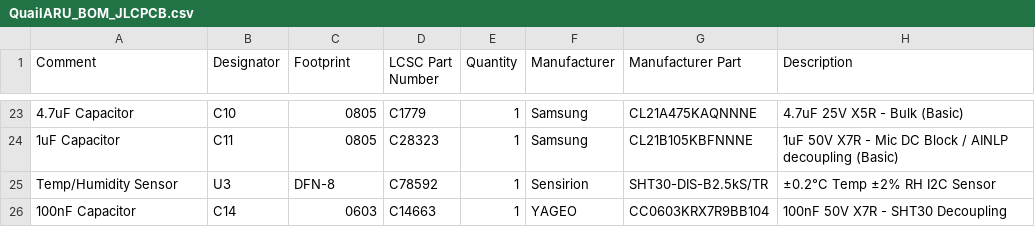
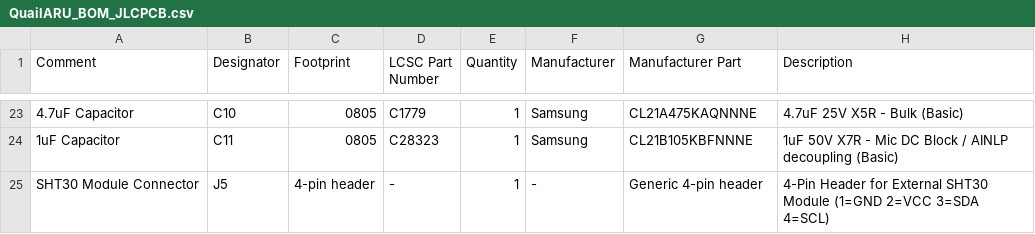
Before and after one commit to chriskinal/QuailTracker, a CSV file: hardware/easyeda/QuailARU_BOM_JLCPCB.csv, drawn as a sheet; only a part is shown, gaps mark what is left out; removed rows and columns are numbered as before the commit, all else as after; the diff names each change by its address in the sheet, - before the commit and + after, or states it on an @@ line.

```diff
--- a/hardware/easyeda/QuailARU_BOM_JLCPCB.csv
+++ b/hardware/easyeda/QuailARU_BOM_JLCPCB.csv
-row 25: Temp/Humidity Sensor | U3 | DFN-8 | C78592 | 1 | Sensirion | SHT30-DIS-B2.5kS/TR | ±0.2°C Temp ±2% RH I2C Sensor
-row 26: 100nF Capacitor | C14 | 0603 | C14663 | 1 | YAGEO | CC0603KRX7R9BB104 | 100nF 50V X7R - SHT30 Decoupling
+row 25: SHT30 Module Connector | J5 | 4-pin header | - | 1 | - | Generic 4-pin header | 4-Pin Header for External SHT30 Module (1=GND 2=VCC 3=SDA 4=SCL)
```
Also changed, not shown: 3 other files.
